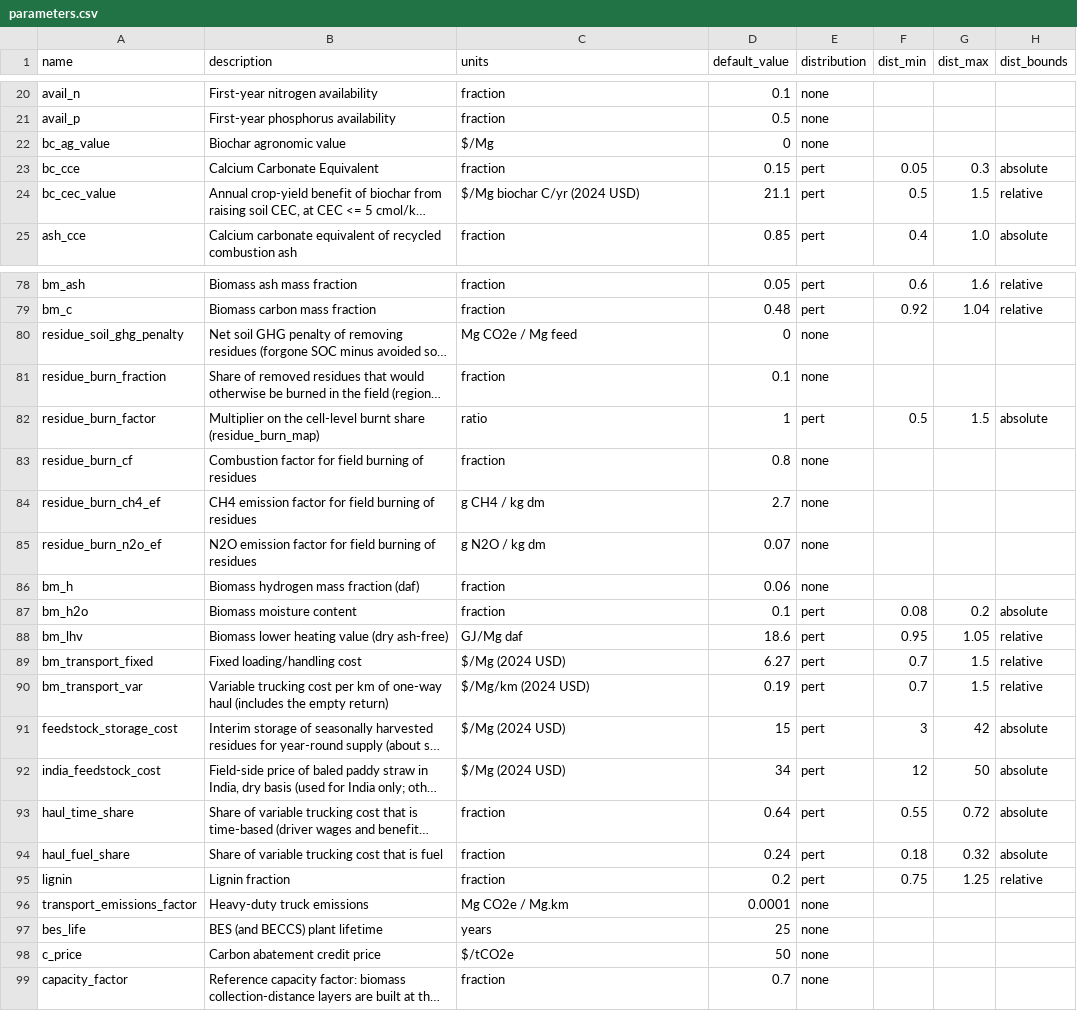
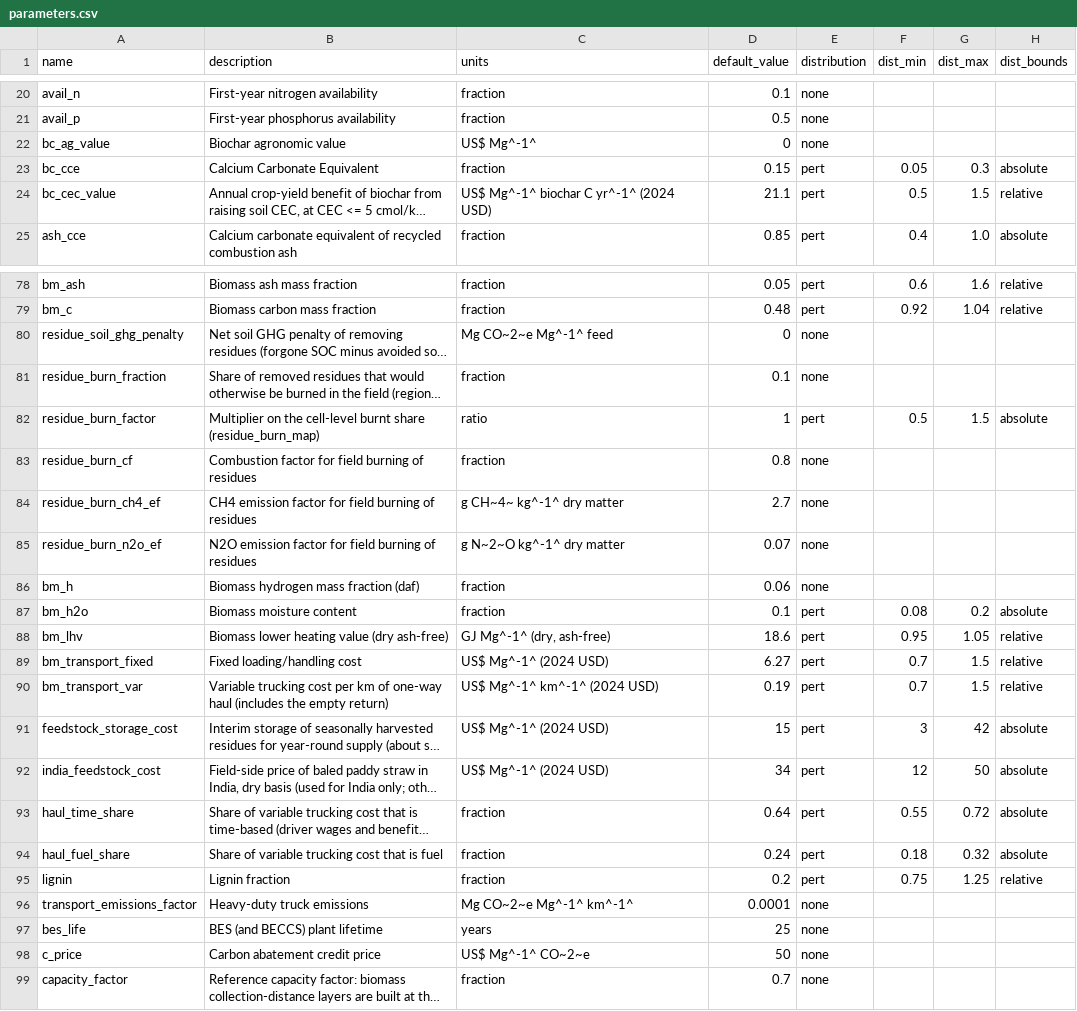
Before and after one commit to domwoolf/Biochar_AG, a CSV file: BiocharAG/inst/extdata/parameters.csv, drawn as a sheet; only a part is shown, gaps mark what is left out; long unchanged cells end in …; the diff covers the shown part only; the diff names each change by its address in the sheet, - before the commit and + after, or states it on an @@ line.

```diff
--- a/BiocharAG/inst/extdata/parameters.csv
+++ b/BiocharAG/inst/extdata/parameters.csv
-C22 (units): $/Mg
+C22 (units): US$ Mg^-1^
-C24 (units): $/Mg biochar C/yr (2024 USD)
+C24 (units): US$ Mg^-1^ biochar C yr^-1^ (2024 USD)
-C80 (units): Mg CO2e / Mg feed
+C80 (units): Mg CO~2~e Mg^-1^ feed
-C84 (units): g CH4 / kg dm
+C84 (units): g CH~4~ kg^-1^ dry matter
-C85 (units): g N2O / kg dm
+C85 (units): g N~2~O kg^-1^ dry matter
-C88 (units): GJ/Mg daf
+C88 (units): GJ Mg^-1^ (dry, ash-free)
-C89 (units): $/Mg (2024 USD)
+C89 (units): US$ Mg^-1^ (2024 USD)
-C90 (units): $/Mg/km (2024 USD)
+C90 (units): US$ Mg^-1^ km^-1^ (2024 USD)
-C91:C92 (units): $/Mg (2024 USD)
+C91:C92 (units): US$ Mg^-1^ (2024 USD)
-C96 (units): Mg CO2e / Mg.km
+C96 (units): Mg CO~2~e Mg^-1^ km^-1^
-C98 (units): $/tCO2e
+C98 (units): US$ Mg^-1^ CO~2~e
```
Also changed, not shown: 36 edited cells elsewhere in this file, 22 other files.
